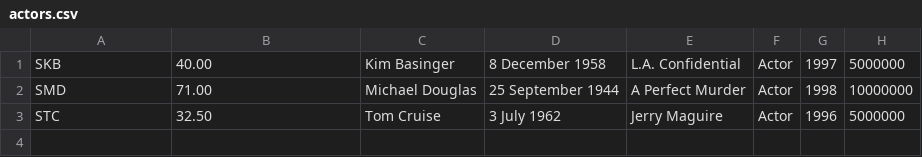
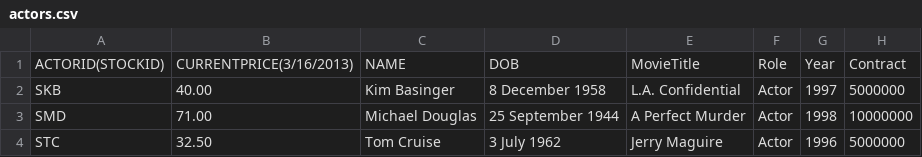
Before and after one commit to bluegoo192/cs174aProject, a CSV file: data/actors.csv, drawn as a sheet; the diff names each change by its address in the sheet, - before the commit and + after, or states it on an @@ line.

```diff
--- a/data/actors.csv
+++ b/data/actors.csv
+row 1: ACTORID(STOCKID) | CURRENTPRICE(3/16/2013) | NAME | DOB | MovieTitle | Role | Year | Contract
```
Also changed, not shown: data/customers.csv, data/stocks.csv, 6 other files.
